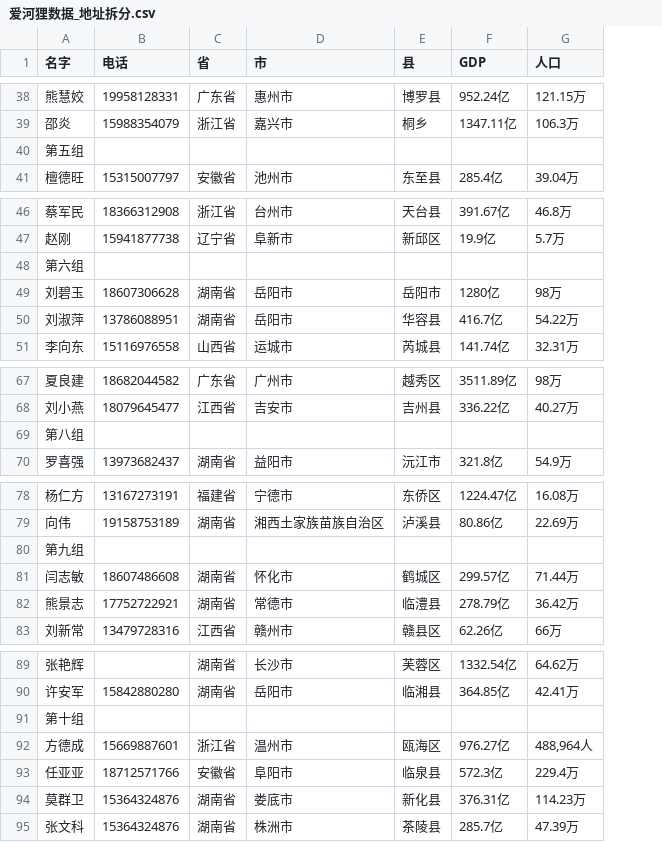
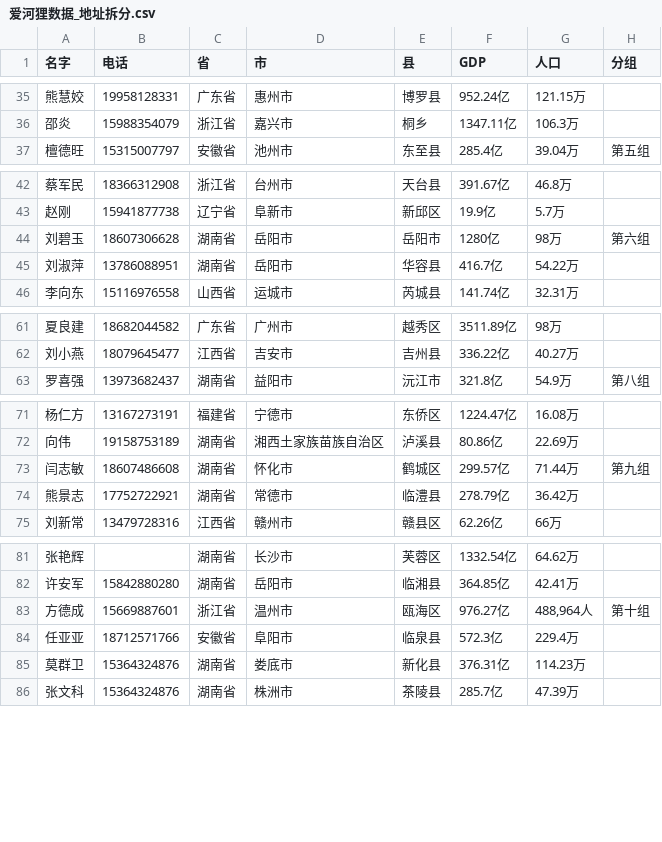
Before and after one commit to yingjiexu2002/ai-heli-county-agents, a CSV file: data/爱河狸数据_地址拆分.csv, drawn as a sheet; only a part is shown, gaps mark what is left out; removed rows and columns are numbered as before the commit, all else as after; the diff covers the shown part only; the diff names each change by its address in the sheet, - before the commit and + after, or states it on an @@ line.

```diff
--- a/data/爱河狸数据_地址拆分.csv
+++ b/data/爱河狸数据_地址拆分.csv
+column H (分组), row 37: 第五组; row 44: 第六组; row 63: 第八组; row 73: 第九组; row 83: 第十组
-row 40: 第五组
-row 48: 第六组
-row 69: 第八组
-row 80: 第九组
-row 91: 第十组
```
Also changed, not shown: 7 removed rows and 1 edited cell elsewhere in this file, 2 other files.
